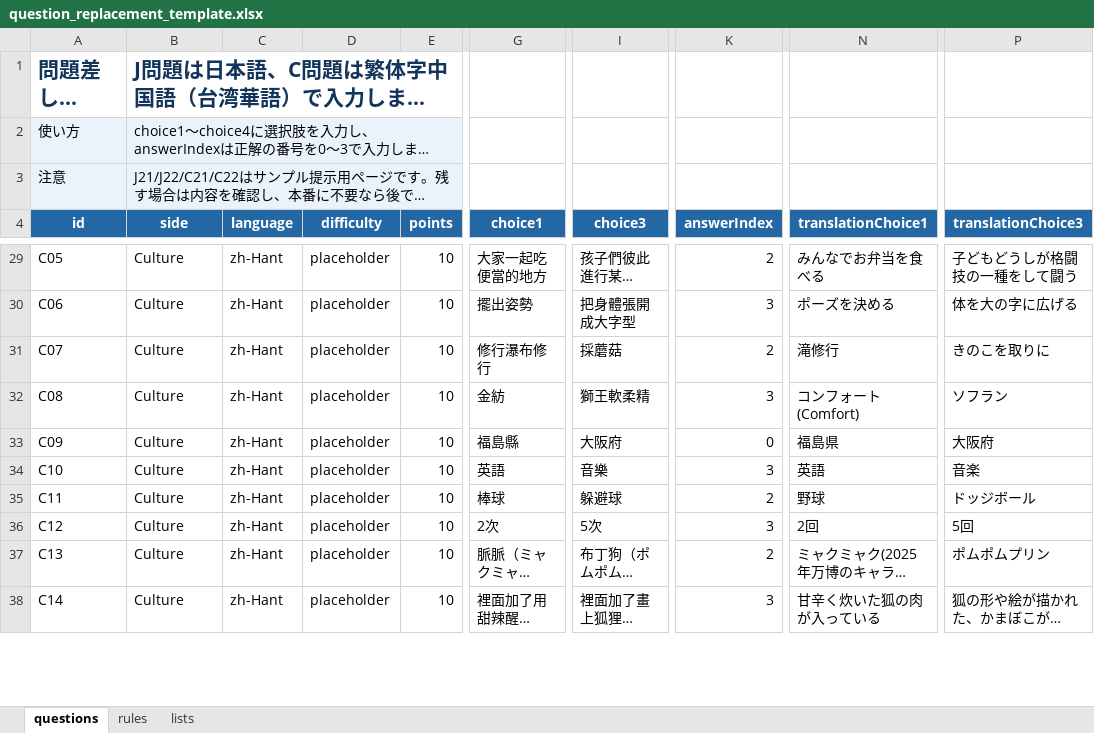
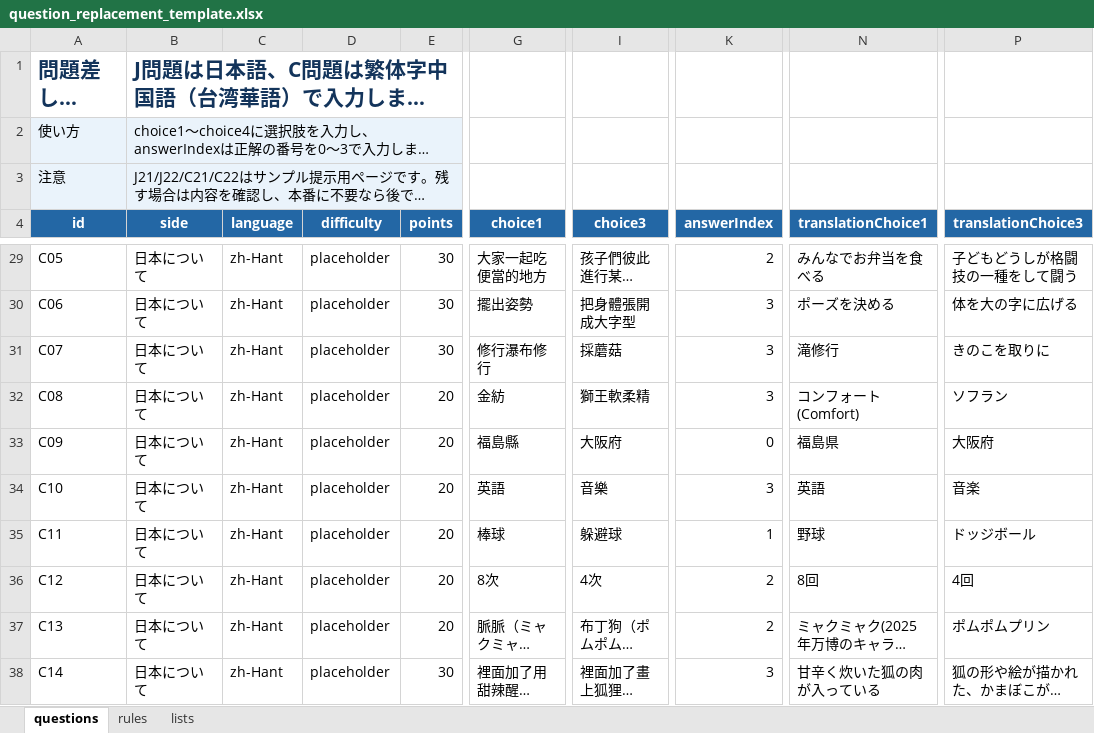
Before and after one commit to ryonma-git/taiwan-exchange-rally, an Excel workbook: dist-print/question_replacement_template.xlsx, sheet questions, drawn as a sheet; only a part is shown, gaps mark what is left out; long unchanged cells end in …; values as stored, in another font and other column widths than the file's, no borders; the diff covers the shown part only; the diff names each change by its address in the sheet, - before the commit and + after, or states it on an @@ line.

Commit message:
Import corrected production answers

```diff
--- a/dist-print/question_replacement_template.xlsx (sheet questions)
+++ b/dist-print/question_replacement_template.xlsx (sheet questions)
-B29:B38 (side): Culture
+B29:B38 (side): 日本について
-E29:E31 (points): 10
+E29:E31 (points): 30
-K31 (answerIndex): 2
+K31 (answerIndex): 3
-E32:E37 (points): 10
+E32:E37 (points): 20
-K35 (answerIndex): 2
+K35 (answerIndex): 1
-G36 (choice1): 2次
+G36 (choice1): 8次
-I36 (choice3): 5次
+I36 (choice3): 4次
-K36 (answerIndex): 3
+K36 (answerIndex): 2
-N36 (translationChoice1): 2回
+N36 (translationChoice1): 8回
-P36 (translationChoice3): 5回
+P36 (translationChoice3): 4回
-E38 (points): 10
+E38 (points): 30
```
Also changed, not shown: 4 removed rows and 56 edited cells elsewhere in this sheet, 12 other files.
